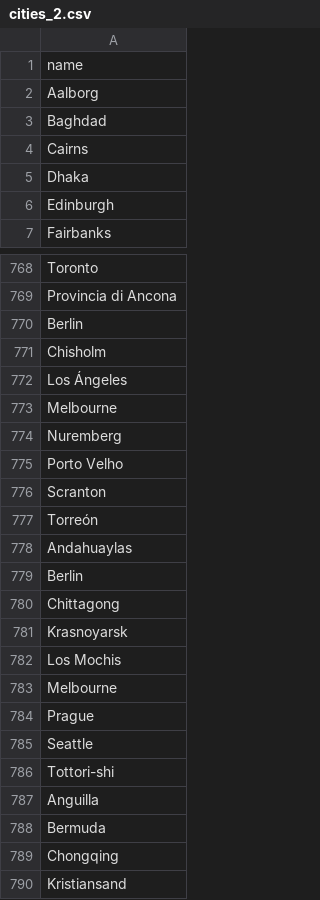
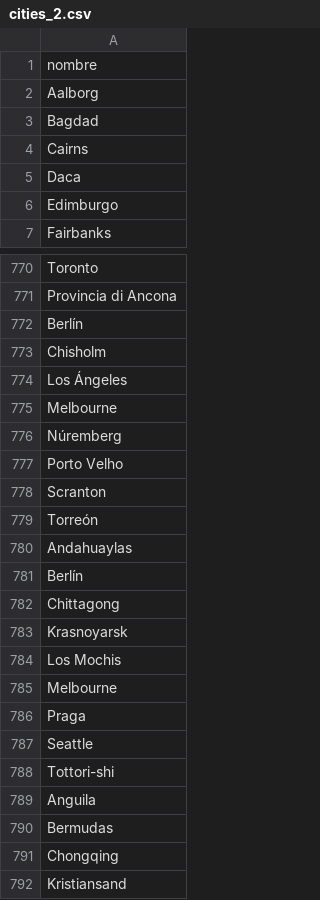
Before and after one commit to Aaronlm25/Proyecto-01, a CSV file: weather_app/static/datalist/cities_2.csv, drawn as a sheet; only a part is shown, gaps mark what is left out; the diff covers the shown part only.

```diff
--- a/weather_app/static/datalist/cities_2.csv
+++ b/weather_app/static/datalist/cities_2.csv
@@ -1,7 +1,7 @@
-name
+nombre
 Aalborg
-Baghdad
+Bagdad
 Cairns
-Dhaka
-Edinburgh
+Daca
+Edimburgo
 Fairbanks
@@ -769,3 +771,3 @@ Toronto
 Provincia di Ancona
-Berlin
+Berlín
 Chisholm
@@ -773,3 +775,3 @@ Los Ángeles
 Melbourne
-Nuremberg
+Núremberg
 Porto Velho
@@ -778,3 +780,3 @@ Torreón
 Andahuaylas
-Berlin
+Berlín
 Chittagong
@@ -783,7 +785,7 @@ Los Mochis
 Melbourne
-Prague
+Praga
 Seattle
 Tottori-shi
-Anguilla
-Bermuda
+Anguila
+Bermudas
 Chongqing
```
Also changed, not shown: 4 added rows and 135 edited cells elsewhere in this file.
